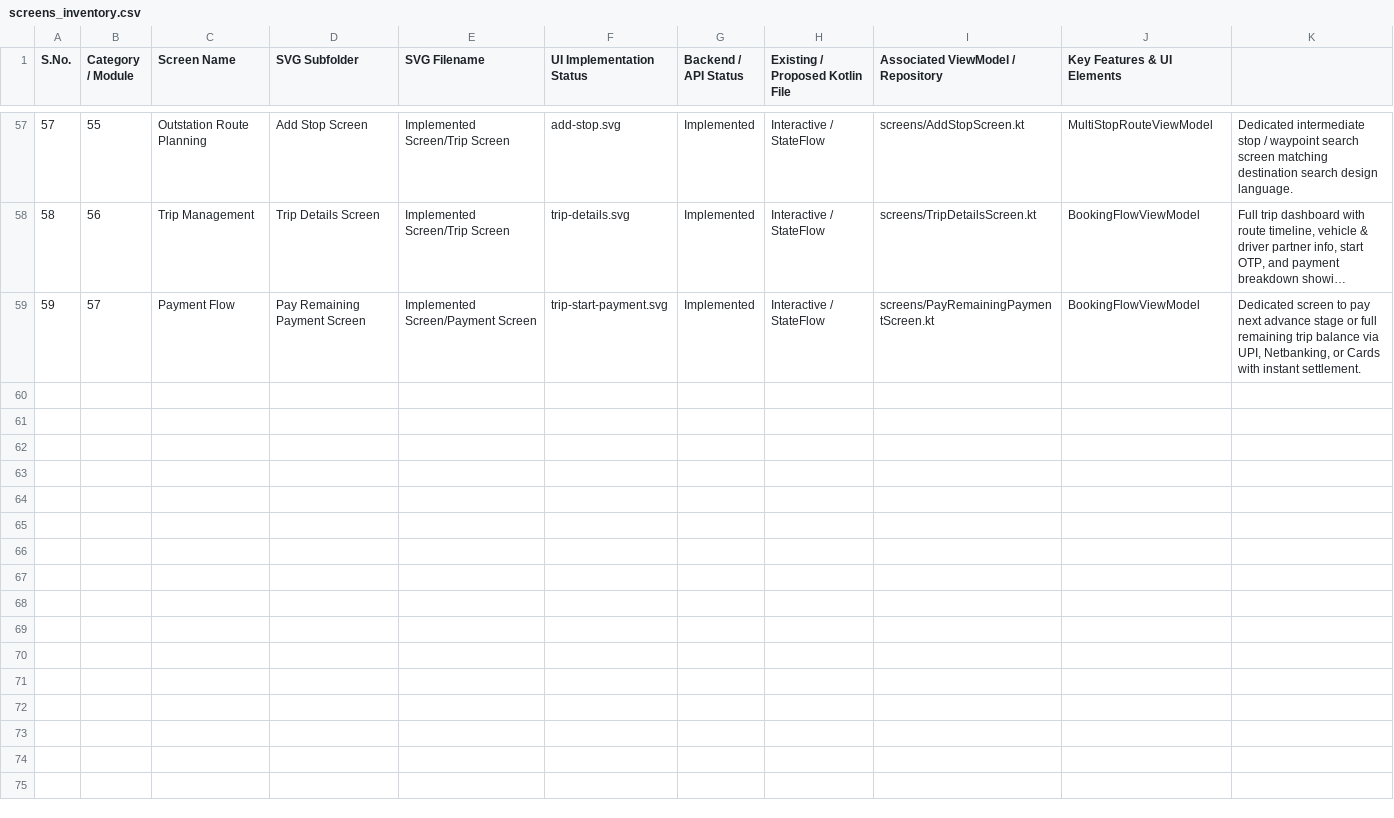
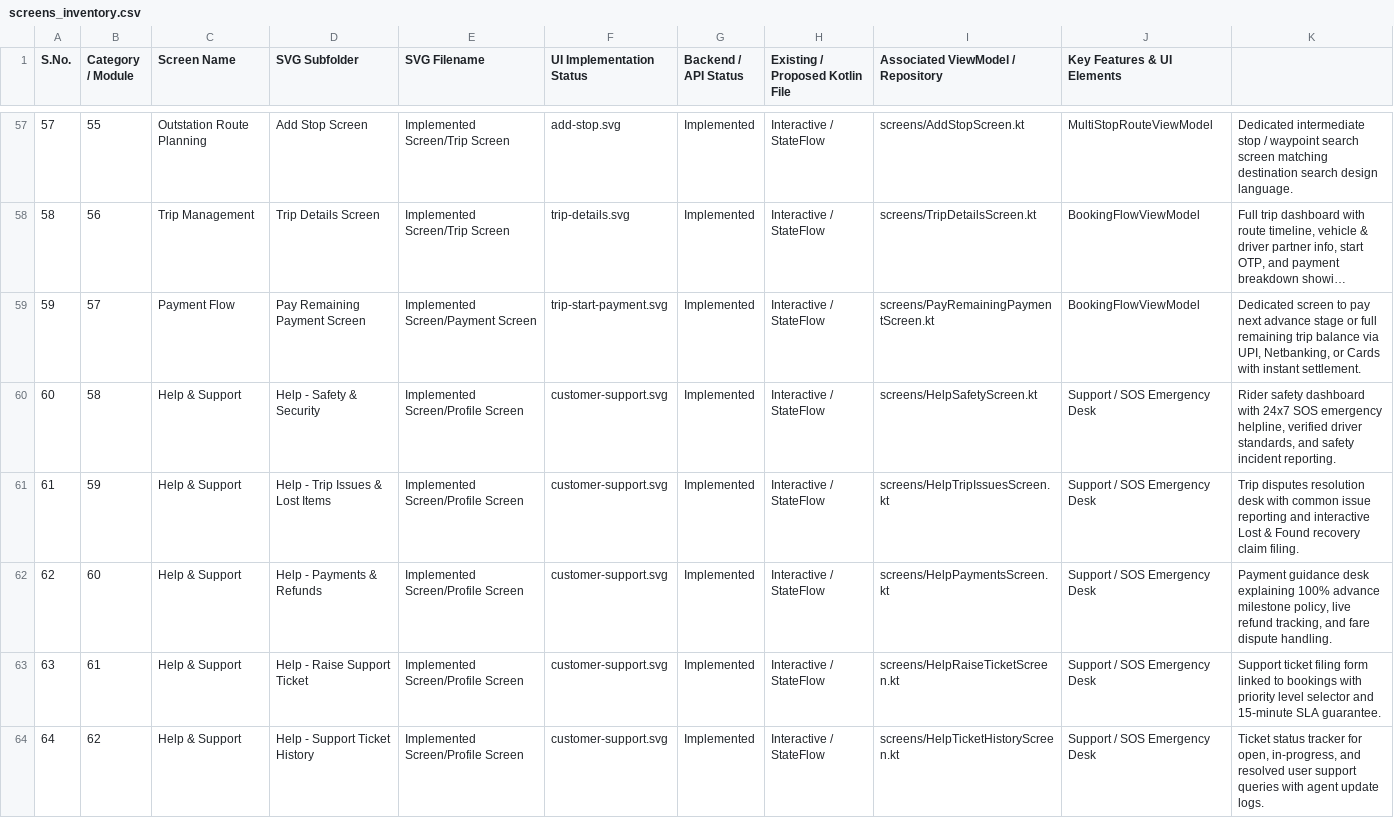
Before and after one commit to CodeAtDK/GoIndiaCab, a CSV file: screens_inventory.csv, drawn as a sheet; only a part is shown, gaps mark what is left out; long unchanged cells end in …; the diff names each change by its address in the sheet, - before the commit and + after, or states it on an @@ line.

Commit message:
feat(ui, support): implement comprehensive Help & Support subpages ecosystem

```diff
--- a/screens_inventory.csv
+++ b/screens_inventory.csv
+row 60: 60 | 58 | Help & Support | Help - Safety & Security | Implemented Screen/Profile Screen | customer-support.svg | Implemented | Interactive / StateFlow | screens/HelpSafetyScreen.kt | Support / SOS Emergency Desk | Rider safety dashboard with 24x7 SOS emergency helpline, verified driver standards, and safety incident reporting.
+row 61: 61 | 59 | Help & Support | Help - Trip Issues & Lost Items | Implemented Screen/Profile Screen | customer-support.svg | Implemented | Interactive / StateFlow | screens/HelpTripIssuesScreen.kt | Support / SOS Emergency Desk | Trip disputes resolution desk with common issue reporting and interactive Lost & Found recovery claim filing.
+row 62: 62 | 60 | Help & Support | Help - Payments & Refunds | Implemented Screen/Profile Screen | customer-support.svg | Implemented | Interactive / StateFlow | screens/HelpPaymentsScreen.kt | Support / SOS Emergency Desk | Payment guidance desk explaining 100% advance milestone policy, live refund tracking, and fare dispute handling.
+row 63: 63 | 61 | Help & Support | Help - Raise Support Ticket | Implemented Screen/Profile Screen | customer-support.svg | Implemented | Interactive / StateFlow | screens/HelpRaiseTicketScreen.kt | Support / SOS Emergency Desk | Support ticket filing form linked to bookings with priority level selector and 15-minute SLA guarantee.
+row 64: 64 | 62 | Help & Support | Help - Support Ticket History | Implemented Screen/Profile Screen | customer-support.svg | Implemented | Interactive / StateFlow | screens/HelpTicketHistoryScreen.kt | Support / SOS Emergency Desk | Ticket status tracker for open, in-progress, and resolved user support queries with agent update logs.
```
Also changed, not shown: 7 other files.
